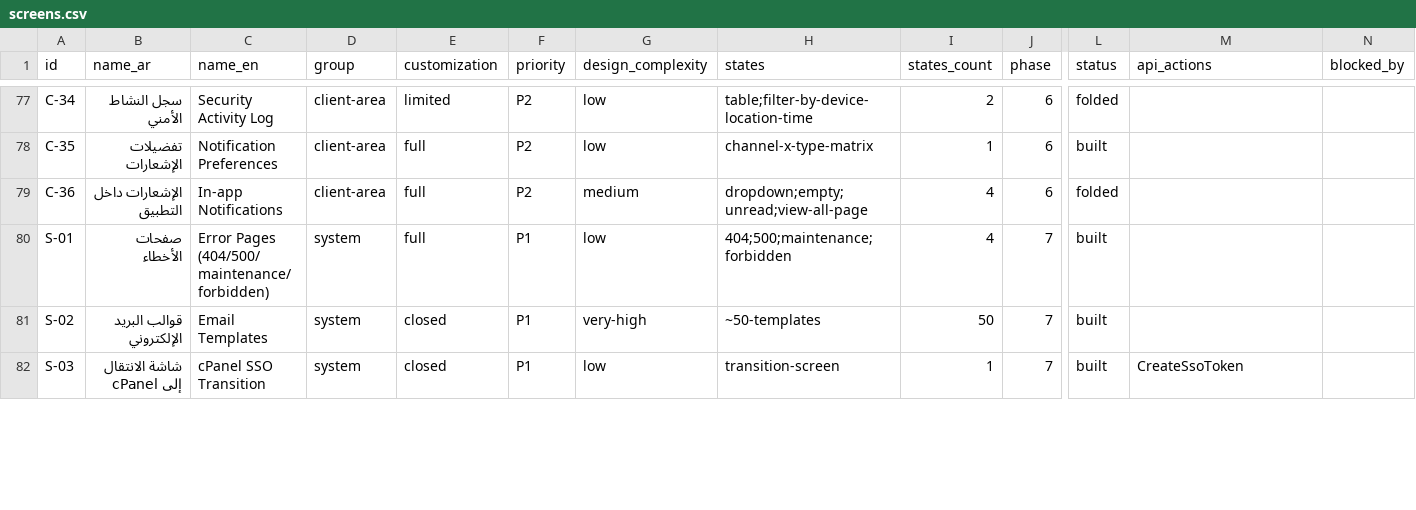
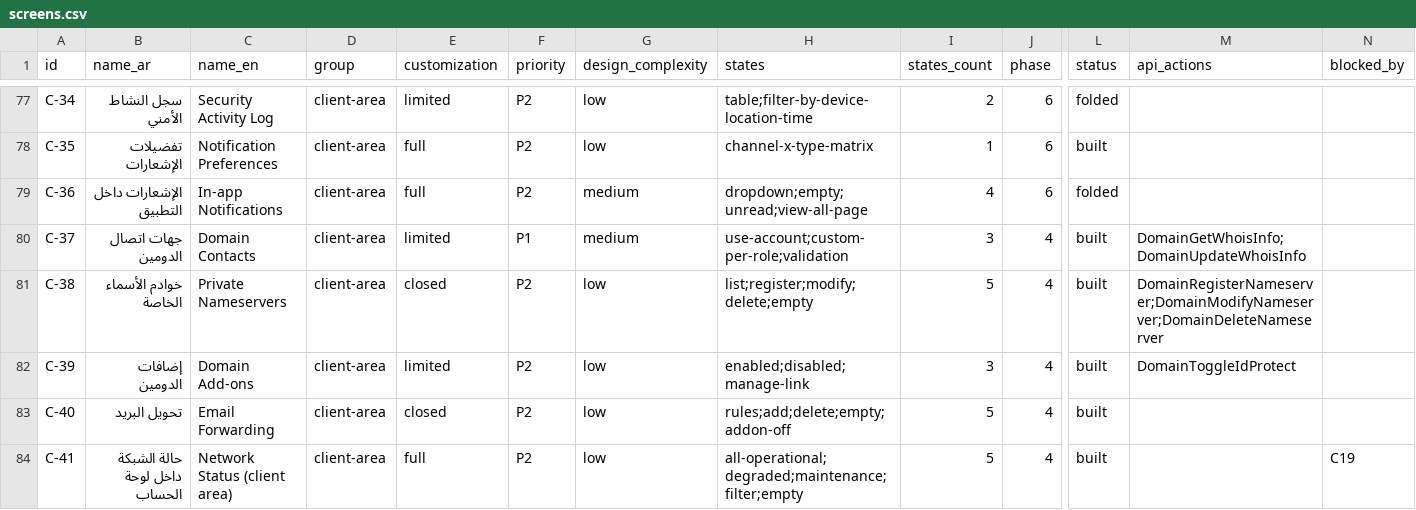
Before and after one commit to YossefElfeel/sws-frontend, a CSV file: inventory/screens.csv, drawn as a sheet; only a part is shown, gaps mark what is left out; the shorter side is filled out with more unchanged rows; rows hold the shown columns only; the diff covers the shown part only; the diff names each change by its address in the sheet, - before the commit and + after, or states it on an @@ line.

```diff
--- a/inventory/screens.csv
+++ b/inventory/screens.csv
+row 80: C-37 | جهات اتصال الدومين | Domain Contacts | client-area | limited | P1 | medium | use-account;custom-per-role;validation | 3 | 4 | built | DomainGetWhoisInfo;DomainUpdateWhoisInfo
+row 81: C-38 | خوادم الأسماء الخاصة | Private Nameservers | client-area | closed | P2 | low | list;register;modify;delete;empty | 5 | 4 | built | DomainRegisterNameserver;DomainModifyNameserver;DomainDeleteNameserver
+row 82: C-39 | إضافات الدومين | Domain Add-ons | client-area | limited | P2 | low | enabled;disabled;manage-link | 3 | 4 | built | DomainToggleIdProtect
+row 83: C-40 | تحويل البريد | Email Forwarding | client-area | closed | P2 | low | rules;add;delete;empty;addon-off | 5 | 4 | built
+row 84: C-41 | حالة الشبكة داخل لوحة الحساب | Network Status (client area) | client-area | full | P2 | low | all-operational;degraded;maintenance;filter;empty | 5 | 4 | built |  | C19
```
Also changed, not shown: 1 added row and 44 edited cells elsewhere in this file, 42 other files.
